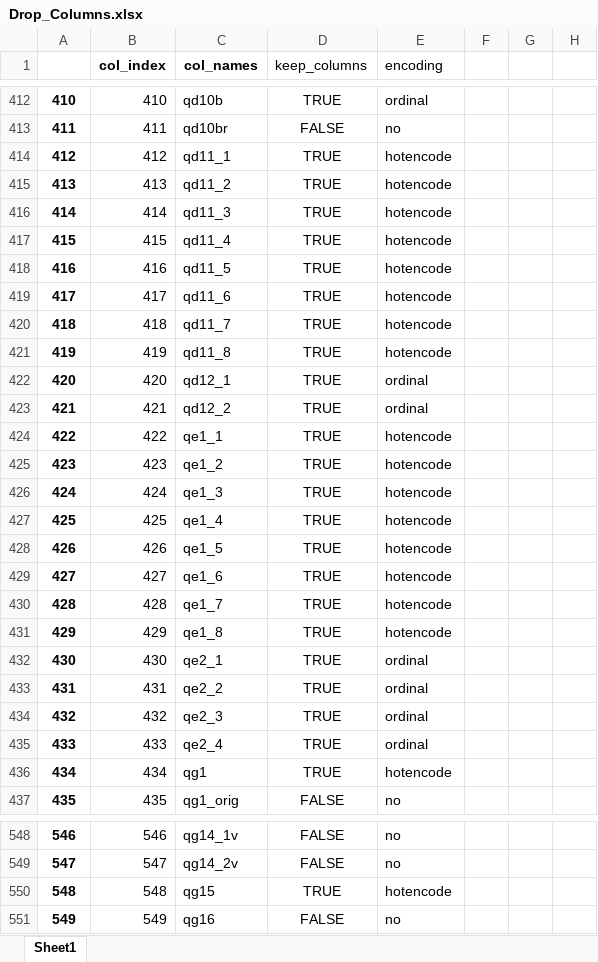
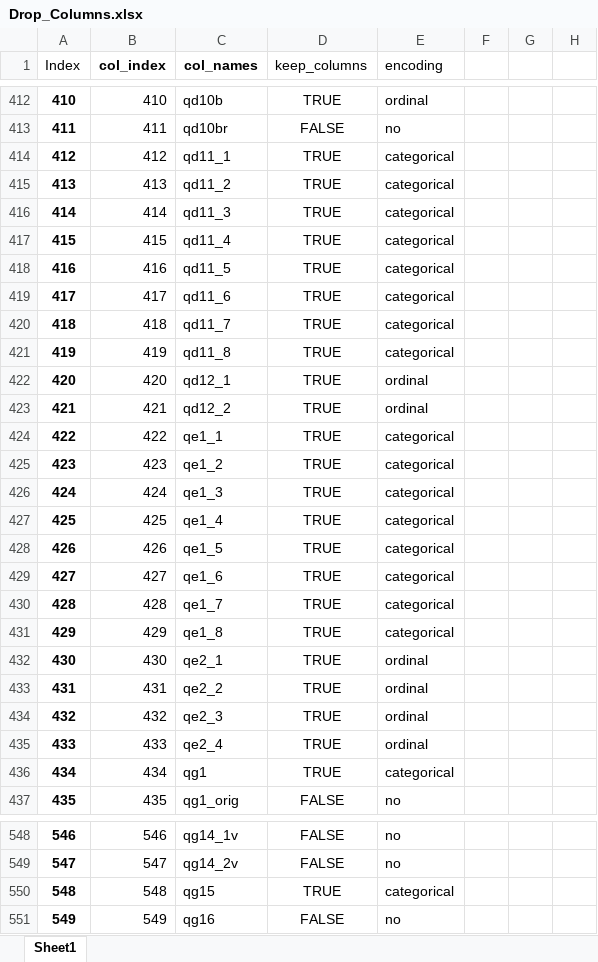
Before and after one commit to OskarKrafft/Machine-Learning-Project, an Excel workbook: Drop_Columns.xlsx, sheet Sheet1, drawn as a sheet; only a part is shown, gaps mark what is left out; values as stored, in another font and other column widths than the file's, no borders; charts and pictures not drawn; the diff covers the shown part only; the diff names each change by its address in the sheet, - before the commit and + after, or states it on an @@ line.

Commit message:
updated encoding

```diff
--- a/Drop_Columns.xlsx (sheet Sheet1)
+++ b/Drop_Columns.xlsx (sheet Sheet1)
-A1: (empty)
+A1: Index
-E414:E421 (encoding): hotencode
+E414:E421 (encoding): categorical
-E424:E431 (encoding): hotencode
+E424:E431 (encoding): categorical
-E436 (encoding): hotencode
+E436 (encoding): categorical
-E550 (encoding): hotencode
+E550 (encoding): categorical
```
Also changed, not shown: 62 edited cells elsewhere in this sheet, charts or pictures, 4 other files.
